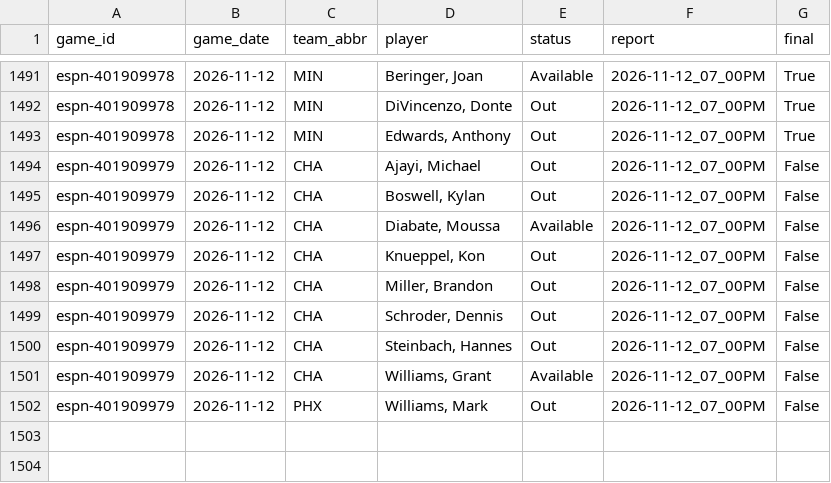
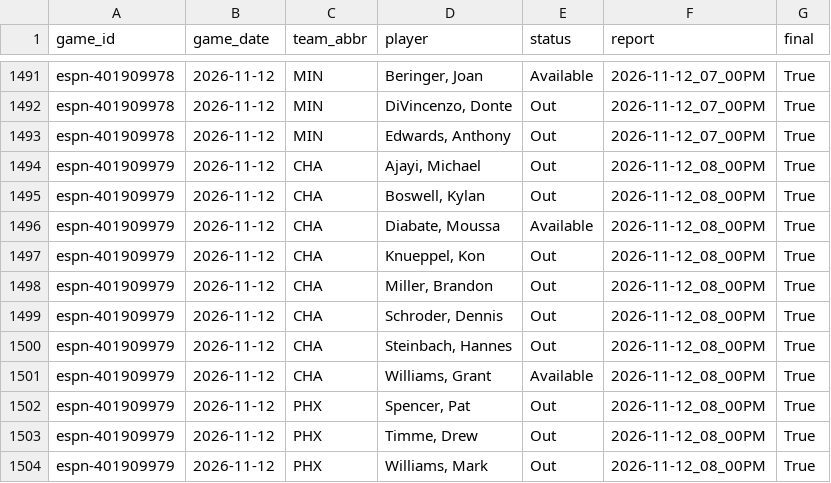
Before and after one commit to z3nsz/nba-prediction, a CSV file: live_state/listings_2026-27.csv, drawn as a sheet; only a part is shown, gaps mark what is left out.

```diff
--- a/live_state/listings_2026-27.csv
+++ b/live_state/listings_2026-27.csv
@@ -1493,10 +1493,12 @@ espn-401909978,2026-11-12,MIN,"DiVincenzo, Donte",Out,2026-11-12_07_00PM,True
 espn-401909978,2026-11-12,MIN,"Edwards, Anthony",Out,2026-11-12_07_00PM,True
-espn-401909979,2026-11-12,CHA,"Ajayi, Michael",Out,2026-11-12_07_00PM,False
-espn-401909979,2026-11-12,CHA,"Boswell, Kylan",Out,2026-11-12_07_00PM,False
-espn-401909979,2026-11-12,CHA,"Diabate, Moussa",Available,2026-11-12_07_00PM,False
-espn-401909979,2026-11-12,CHA,"Knueppel, Kon",Out,2026-11-12_07_00PM,False
-espn-401909979,2026-11-12,CHA,"Miller, Brandon",Out,2026-11-12_07_00PM,False
-espn-401909979,2026-11-12,CHA,"Schroder, Dennis",Out,2026-11-12_07_00PM,False
-espn-401909979,2026-11-12,CHA,"Steinbach, Hannes",Out,2026-11-12_07_00PM,False
-espn-401909979,2026-11-12,CHA,"Williams, Grant",Available,2026-11-12_07_00PM,False
-espn-401909979,2026-11-12,PHX,"Williams, Mark",Out,2026-11-12_07_00PM,False
+espn-401909979,2026-11-12,CHA,"Ajayi, Michael",Out,2026-11-12_08_00PM,True
+espn-401909979,2026-11-12,CHA,"Boswell, Kylan",Out,2026-11-12_08_00PM,True
+espn-401909979,2026-11-12,CHA,"Diabate, Moussa",Available,2026-11-12_08_00PM,True
+espn-401909979,2026-11-12,CHA,"Knueppel, Kon",Out,2026-11-12_08_00PM,True
+espn-401909979,2026-11-12,CHA,"Miller, Brandon",Out,2026-11-12_08_00PM,True
+espn-401909979,2026-11-12,CHA,"Schroder, Dennis",Out,2026-11-12_08_00PM,True
+espn-401909979,2026-11-12,CHA,"Steinbach, Hannes",Out,2026-11-12_08_00PM,True
+espn-401909979,2026-11-12,CHA,"Williams, Grant",Available,2026-11-12_08_00PM,True
+espn-401909979,2026-11-12,PHX,"Spencer, Pat",Out,2026-11-12_08_00PM,True
+espn-401909979,2026-11-12,PHX,"Timme, Drew",Out,2026-11-12_08_00PM,True
+espn-401909979,2026-11-12,PHX,"Williams, Mark",Out,2026-11-12_08_00PM,True
```
Also changed, not shown: live_state/predictions_2026-27.csv, 2 other files.
